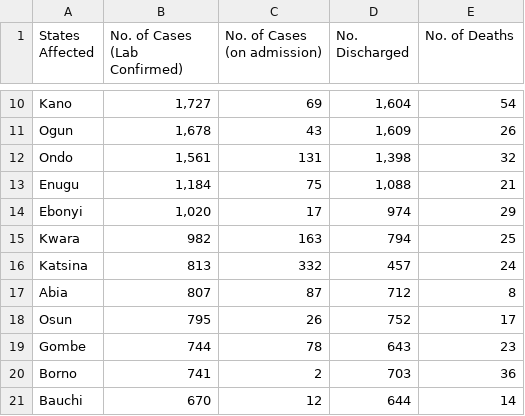
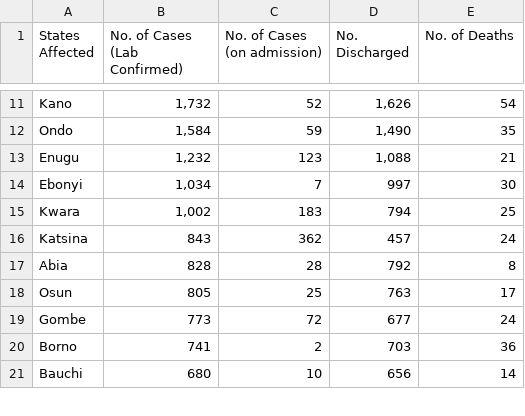
Before and after one commit to Pydare/Dataset-For-COVID-19-Nigeria, a CSV file: Dataset-For-COVID-19-Nigeria/COVID1.csv, drawn as a sheet; only a part is shown, gaps mark what is left out; removed rows and columns are numbered as before the commit, all else as after; the diff covers the shown part only; the diff names each change by its address in the sheet, - before the commit and + after, or states it on an @@ line.

```diff
--- a/Dataset-For-COVID-19-Nigeria/COVID1.csv
+++ b/Dataset-For-COVID-19-Nigeria/COVID1.csv
-B11 (No. of Cases (Lab Confirmed)): 1,727
+B11 (No. of Cases (Lab Confirmed)): 1,732
-C11 (No. of Cases (on admission)): 69
+C11 (No. of Cases (on admission)): 52
-D11 (No. Discharged): 1,604
+D11 (No. Discharged): 1,626
-row 11: Ogun | 1,678 | 43 | 1,609 | 26
-B12 (No. of Cases (Lab Confirmed)): 1,561
+B12 (No. of Cases (Lab Confirmed)): 1,584
-C12 (No. of Cases (on admission)): 131
+C12 (No. of Cases (on admission)): 59
-D12 (No. Discharged): 1,398
+D12 (No. Discharged): 1,490
-E12 (No. of Deaths): 32
+E12 (No. of Deaths): 35
-B13 (No. of Cases (Lab Confirmed)): 1,184
+B13 (No. of Cases (Lab Confirmed)): 1,232
-C13 (No. of Cases (on admission)): 75
+C13 (No. of Cases (on admission)): 123
-B14 (No. of Cases (Lab Confirmed)): 1,020
+B14 (No. of Cases (Lab Confirmed)): 1,034
-C14 (No. of Cases (on admission)): 17
+C14 (No. of Cases (on admission)): 7
-D14 (No. Discharged): 974
+D14 (No. Discharged): 997
-E14 (No. of Deaths): 29
+E14 (No. of Deaths): 30
-B15 (No. of Cases (Lab Confirmed)): 982
+B15 (No. of Cases (Lab Confirmed)): 1,002
-C15 (No. of Cases (on admission)): 163
+C15 (No. of Cases (on admission)): 183
-B16 (No. of Cases (Lab Confirmed)): 813
+B16 (No. of Cases (Lab Confirmed)): 843
-C16 (No. of Cases (on admission)): 332
+C16 (No. of Cases (on admission)): 362
-B17 (No. of Cases (Lab Confirmed)): 807
+B17 (No. of Cases (Lab Confirmed)): 828
-C17 (No. of Cases (on admission)): 87
+C17 (No. of Cases (on admission)): 28
-D17 (No. Discharged): 712
+D17 (No. Discharged): 792
-B18 (No. of Cases (Lab Confirmed)): 795
+B18 (No. of Cases (Lab Confirmed)): 805
-C18 (No. of Cases (on admission)): 26
+C18 (No. of Cases (on admission)): 25
-D18 (No. Discharged): 752
+D18 (No. Discharged): 763
-B19 (No. of Cases (Lab Confirmed)): 744
+B19 (No. of Cases (Lab Confirmed)): 773
-C19 (No. of Cases (on admission)): 78
+C19 (No. of Cases (on admission)): 72
-D19 (No. Discharged): 643
+D19 (No. Discharged): 677
-E19 (No. of Deaths): 23
+E19 (No. of Deaths): 24
-B21 (No. of Cases (Lab Confirmed)): 670
+B21 (No. of Cases (Lab Confirmed)): 680
-C21 (No. of Cases (on admission)): 12
+C21 (No. of Cases (on admission)): 10
-D21 (No. Discharged): 644
+D21 (No. Discharged): 656
```
Also changed, not shown: 3 added rows, 2 removed rows and 57 edited cells elsewhere in this file, 1 other file.
